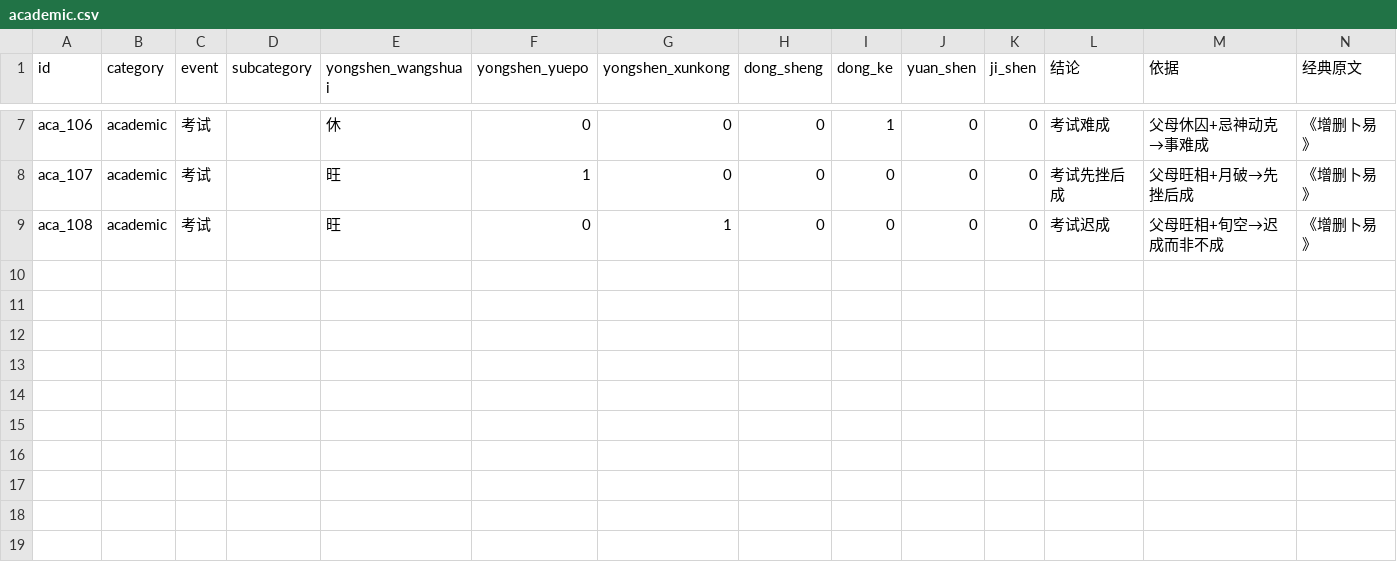
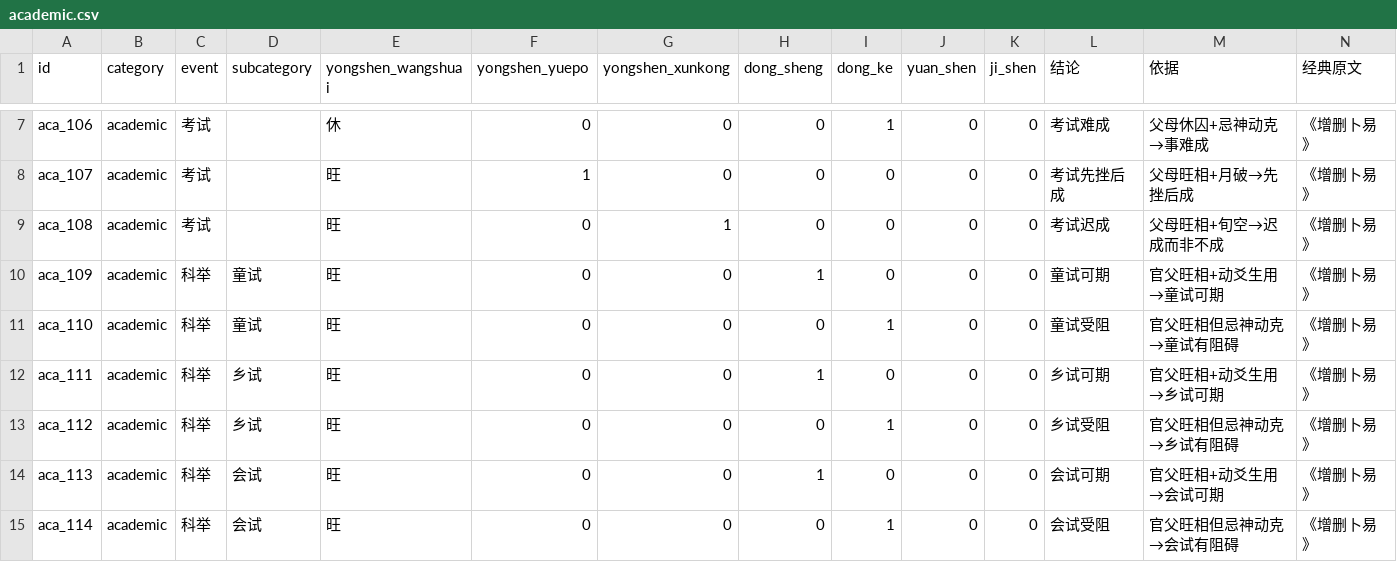
Before and after one commit to ml8s/liki, a CSV file: skills/liki-divination/tools/liuyao/csv/academic.csv, drawn as a sheet; only a part is shown, gaps mark what is left out; rows hold the shown columns only; the diff names each change by its address in the sheet, - before the commit and + after, or states it on an @@ line.

Commit message:
feat(liuyao): 补充缺失断语（博戏/科举细分/疾病双时态/年运）
新增断语：
- wealth.csv: 博戏断语 4 条
- academic.csv: 科举细分（童试/乡试/会试）6 条
- health.csv: 疾病双时态规则 2 条
- general.csv: 年运断语 6 条

总计：174 条断语（原 154 条 + 新增 18 条）
测试：17 passed

```diff
--- a/skills/liki-divination/tools/liuyao/csv/academic.csv
+++ b/skills/liki-divination/tools/liuyao/csv/academic.csv
+row 10: aca_109 | academic | 科举 | 童试 | 旺 | 0 | 0 | 1 | 0 | 0 | 0 | 童试可期 | 官父旺相+动爻生用→童试可期 | 《增删卜易》
+row 11: aca_110 | academic | 科举 | 童试 | 旺 | 0 | 0 | 0 | 1 | 0 | 0 | 童试受阻 | 官父旺相但忌神动克→童试有阻碍 | 《增删卜易》
+row 12: aca_111 | academic | 科举 | 乡试 | 旺 | 0 | 0 | 1 | 0 | 0 | 0 | 乡试可期 | 官父旺相+动爻生用→乡试可期 | 《增删卜易》
+row 13: aca_112 | academic | 科举 | 乡试 | 旺 | 0 | 0 | 0 | 1 | 0 | 0 | 乡试受阻 | 官父旺相但忌神动克→乡试有阻碍 | 《增删卜易》
+row 14: aca_113 | academic | 科举 | 会试 | 旺 | 0 | 0 | 1 | 0 | 0 | 0 | 会试可期 | 官父旺相+动爻生用→会试可期 | 《增删卜易》
+row 15: aca_114 | academic | 科举 | 会试 | 旺 | 0 | 0 | 0 | 1 | 0 | 0 | 会试受阻 | 官父旺相但忌神动克→会试有阻碍 | 《增删卜易》
```
Also changed, not shown: skills/liki-divination/tools/liuyao/csv/general.csv, skills/liki-divination/tools/liuyao/csv/health.csv, 3 other files.
